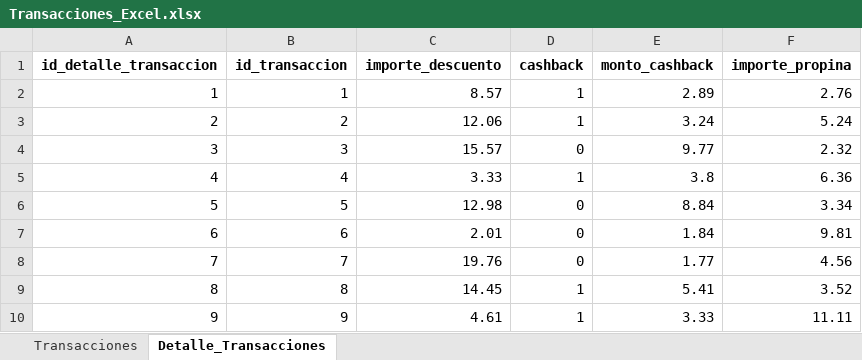
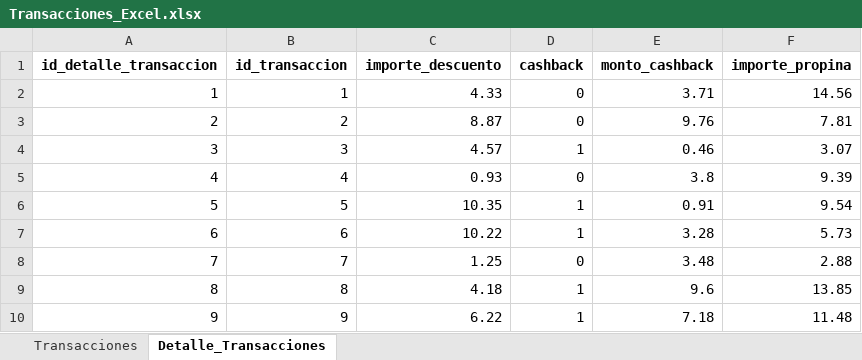
Before and after one commit to anllacarpro/ETL, an Excel workbook: Transacciones_Excel.xlsx, sheet Detalle_Transacciones, drawn as a sheet; only a part is shown; values as stored, in another font and other column widths than the file's, no borders; the diff covers the shown part only; the diff names each change by its address in the sheet, - before the commit and + after, or states it on an @@ line.

```diff
--- a/Transacciones_Excel.xlsx (sheet Detalle_Transacciones)
+++ b/Transacciones_Excel.xlsx (sheet Detalle_Transacciones)
-C2 (importe_descuento): 8.57
+C2 (importe_descuento): 4.33
-D2:D3 (cashback): 1
+D2:D3 (cashback): 0
-E2 (monto_cashback): 2.89
+E2 (monto_cashback): 3.71
-F2 (importe_propina): 2.76
+F2 (importe_propina): 14.56
-C3 (importe_descuento): 12.06
+C3 (importe_descuento): 8.87
-E3 (monto_cashback): 3.24
+E3 (monto_cashback): 9.76
-F3 (importe_propina): 5.24
+F3 (importe_propina): 7.81
-C4 (importe_descuento): 15.57
+C4 (importe_descuento): 4.57
-D4 (cashback): 0
+D4 (cashback): 1
-E4 (monto_cashback): 9.77
+E4 (monto_cashback): 0.46
-F4 (importe_propina): 2.32
+F4 (importe_propina): 3.07
-C5 (importe_descuento): 3.33
+C5 (importe_descuento): 0.93
-D5 (cashback): 1
+D5 (cashback): 0
-F5 (importe_propina): 6.36
+F5 (importe_propina): 9.39
-C6 (importe_descuento): 12.98
+C6 (importe_descuento): 10.35
-D6:D7 (cashback): 0
+D6:D7 (cashback): 1
-E6 (monto_cashback): 8.84
+E6 (monto_cashback): 0.91
-F6 (importe_propina): 3.34
+F6 (importe_propina): 9.54
-C7 (importe_descuento): 2.01
+C7 (importe_descuento): 10.22
-E7 (monto_cashback): 1.84
+E7 (monto_cashback): 3.28
-F7 (importe_propina): 9.81
+F7 (importe_propina): 5.73
-C8 (importe_descuento): 19.76
+C8 (importe_descuento): 1.25
-E8 (monto_cashback): 1.77
+E8 (monto_cashback): 3.48
-F8 (importe_propina): 4.56
+F8 (importe_propina): 2.88
-C9 (importe_descuento): 14.45
+C9 (importe_descuento): 4.18
-E9 (monto_cashback): 5.41
+E9 (monto_cashback): 9.6
-F9 (importe_propina): 3.52
+F9 (importe_propina): 13.85
-C10 (importe_descuento): 4.61
+C10 (importe_descuento): 6.22
-E10 (monto_cashback): 3.33
+E10 (monto_cashback): 7.18
-F10 (importe_propina): 11.11
+F10 (importe_propina): 11.48
```
Also changed, not shown: 38 edited cells elsewhere in this sheet, sheet Transacciones, 15 other files.
